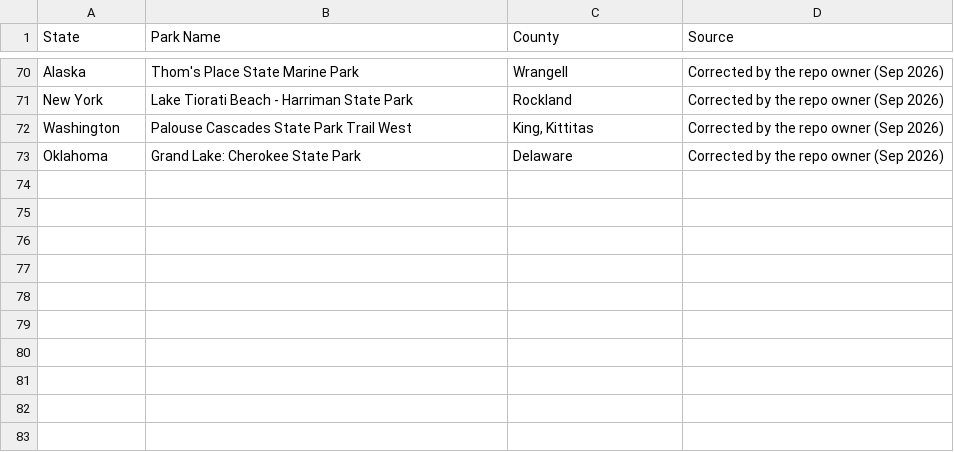
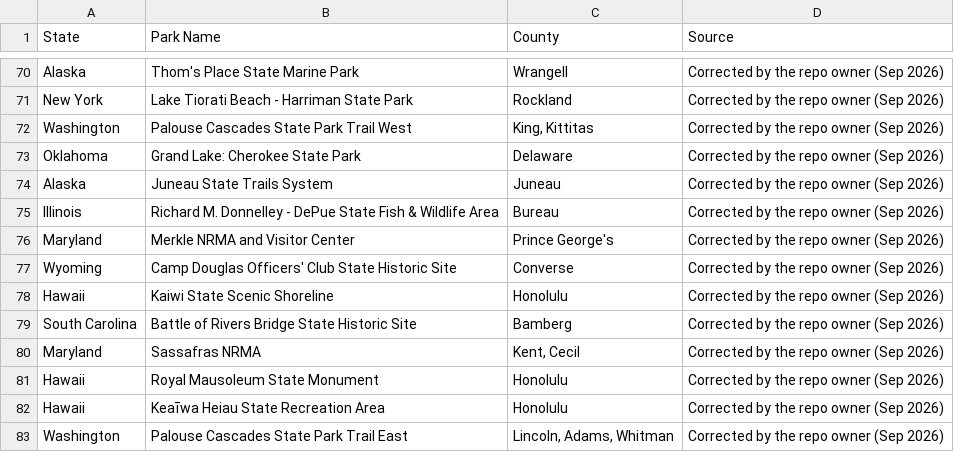
Before and after one commit to Tim-Army/State-Parks, a CSV file: scrape/county-overrides.csv, drawn as a sheet; only a part is shown, gaps mark what is left out.

```diff
--- a/scrape/county-overrides.csv
+++ b/scrape/county-overrides.csv
@@ -73 +73,11 @@ Washington,Palouse Cascades State Park Trail West,"King, Kittitas",Corrected by
 Oklahoma,Grand Lake: Cherokee State Park,Delaware,Corrected by the repo owner (Sep 2026)
+Alaska,Juneau State Trails System,Juneau,Corrected by the repo owner (Sep 2026)
+Illinois,Richard M. Donnelley - DePue State Fish & Wildlife Area,Bureau,Corrected by the repo owner (Sep 2026)
+Maryland,Merkle NRMA and Visitor Center,Prince George's,Corrected by the repo owner (Sep 2026)
+Wyoming,Camp Douglas Officers' Club State Historic Site,Converse,Corrected by the repo owner (Sep 2026)
+Hawaii,Kaiwi State Scenic Shoreline,Honolulu,Corrected by the repo owner (Sep 2026)
+South Carolina,Battle of Rivers Bridge State Historic Site,Bamberg,Corrected by the repo owner (Sep 2026)
+Maryland,Sassafras NRMA,"Kent, Cecil",Corrected by the repo owner (Sep 2026)
+Hawaii,Royal Mausoleum State Monument,Honolulu,Corrected by the repo owner (Sep 2026)
+Hawaii,Keaīwa Heiau State Recreation Area,Honolulu,Corrected by the repo owner (Sep 2026)
+Washington,Palouse Cascades State Park Trail East,"Lincoln, Adams, Whitman",Corrected by the repo owner (Sep 2026)
```
Also changed, not shown: parks.csv, scrape/out/Illinois.csv, 3 other files.
